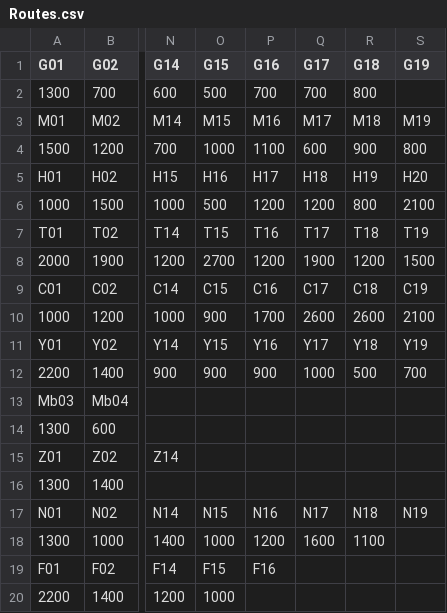
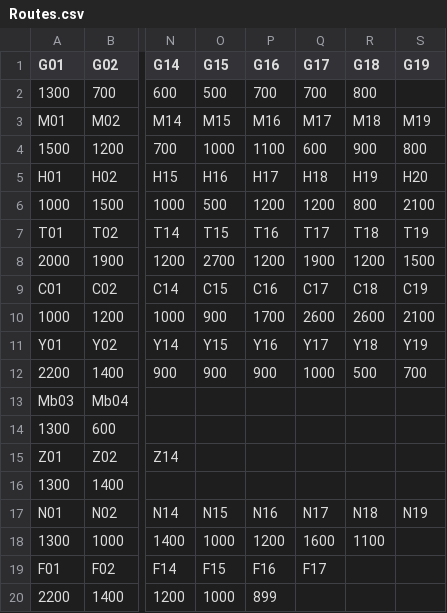
Before and after one commit to dylanhan99/DSA_Assignment_G6_DY-JK-WN, a CSV file: DSA_Assignment_G6_DY-JK-WN/Demo/Routes.csv, drawn as a sheet; only a part is shown, gaps mark what is left out; the diff names each change by its address in the sheet, - before the commit and + after, or states it on an @@ line.

```diff
--- a/DSA_Assignment_G6_DY-JK-WN/Demo/Routes.csv
+++ b/DSA_Assignment_G6_DY-JK-WN/Demo/Routes.csv
-Q19 (G17): (empty)
+Q19 (G17): F17
-P20 (G16): (empty)
+P20 (G16): 899
```
Also changed, not shown: DSA_Assignment_G6_DY-JK-WN/Demo/Stations.csv, 18 other files.
